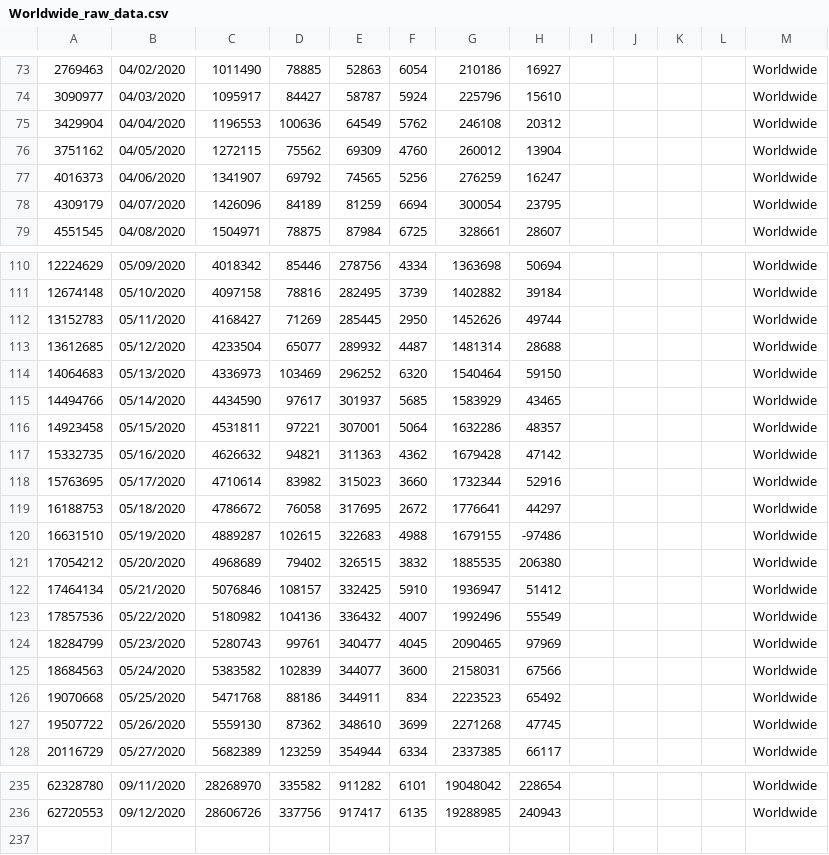
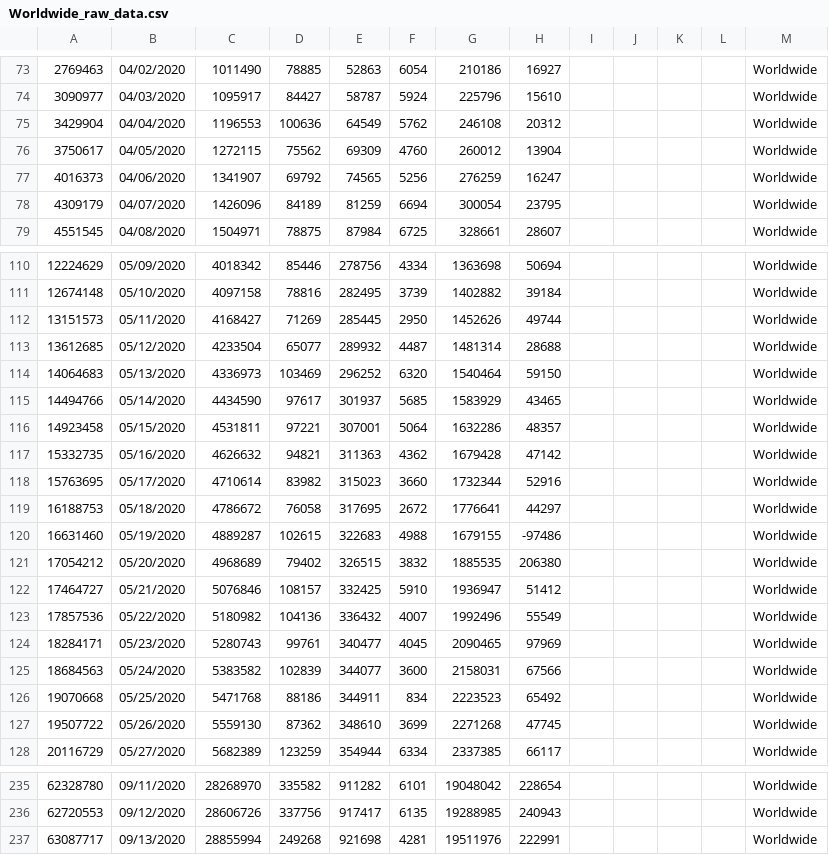
Before and after one commit to paulogs/Covid19_Data, a CSV file: DataFiles/Worldwide_raw_data.csv, drawn as a sheet; only a part is shown, gaps mark what is left out.

```diff
--- a/DataFiles/Worldwide_raw_data.csv
+++ b/DataFiles/Worldwide_raw_data.csv
@@ -75,3 +75,3 @@
 3429904,04/04/2020,1196553,100636,64549,5762,246108,20312,,,,,Worldwide,,
-3751162,04/05/2020,1272115,75562,69309,4760,260012,13904,,,,,Worldwide,,
+3750617,04/05/2020,1272115,75562,69309,4760,260012,13904,,,,,Worldwide,,
 4016373,04/06/2020,1341907,69792,74565,5256,276259,16247,,,,,Worldwide,,
@@ -111,3 +111,3 @@
 12674148,05/10/2020,4097158,78816,282495,3739,1402882,39184,,,,,Worldwide,,
-13152783,05/11/2020,4168427,71269,285445,2950,1452626,49744,,,,,Worldwide,,
+13151573,05/11/2020,4168427,71269,285445,2950,1452626,49744,,,,,Worldwide,,
 13612685,05/12/2020,4233504,65077,289932,4487,1481314,28688,,,,,Worldwide,,
@@ -119,7 +119,7 @@
 16188753,05/18/2020,4786672,76058,317695,2672,1776641,44297,,,,,Worldwide,,
-16631510,05/19/2020,4889287,102615,322683,4988,1679155,-97486,,,,,Worldwide,,
+16631460,05/19/2020,4889287,102615,322683,4988,1679155,-97486,,,,,Worldwide,,
 17054212,05/20/2020,4968689,79402,326515,3832,1885535,206380,,,,,Worldwide,,
-17464134,05/21/2020,5076846,108157,332425,5910,1936947,51412,,,,,Worldwide,,
+17464727,05/21/2020,5076846,108157,332425,5910,1936947,51412,,,,,Worldwide,,
 17857536,05/22/2020,5180982,104136,336432,4007,1992496,55549,,,,,Worldwide,,
-18284799,05/23/2020,5280743,99761,340477,4045,2090465,97969,,,,,Worldwide,,
+18284171,05/23/2020,5280743,99761,340477,4045,2090465,97969,,,,,Worldwide,,
 18684563,05/24/2020,5383582,102839,344077,3600,2158031,67566,,,,,Worldwide,,
@@ -236 +236,2 @@
 62720553,09/12/2020,28606726,337756,917417,6135,19288985,240943,,,,,Worldwide,,
+63087717,09/13/2020,28855994,249268,921698,4281,19511976,222991,,,,,Worldwide,,
```
Also changed, not shown: DataFiles/ArgCountry_cal_data.csv, DataFiles/ArgCountry_raw_data.csv, 15 other files.
